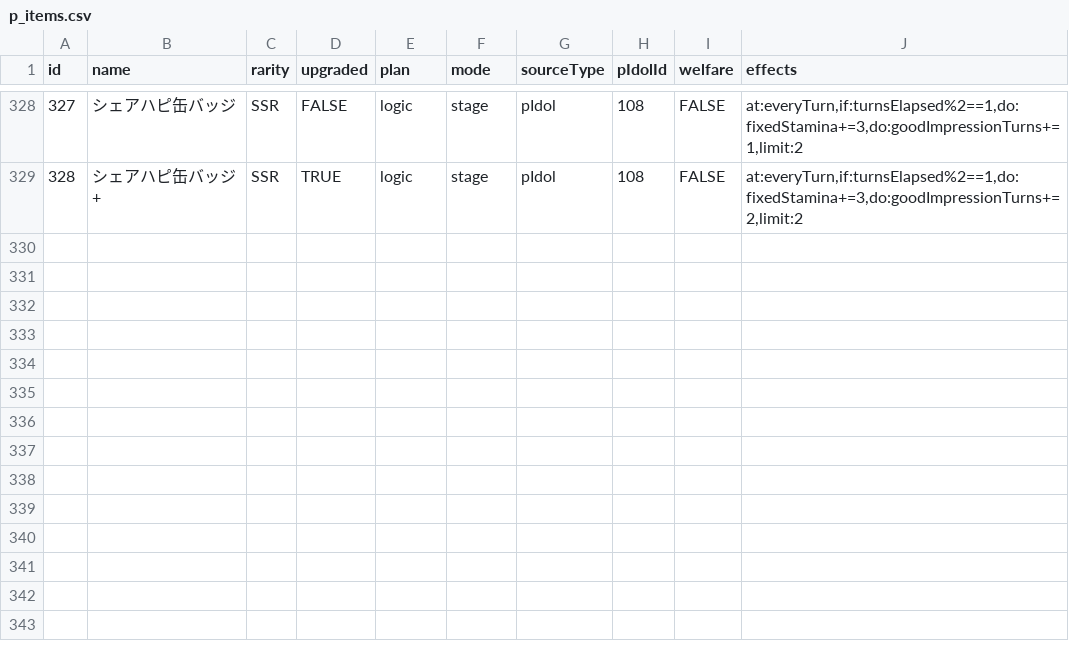
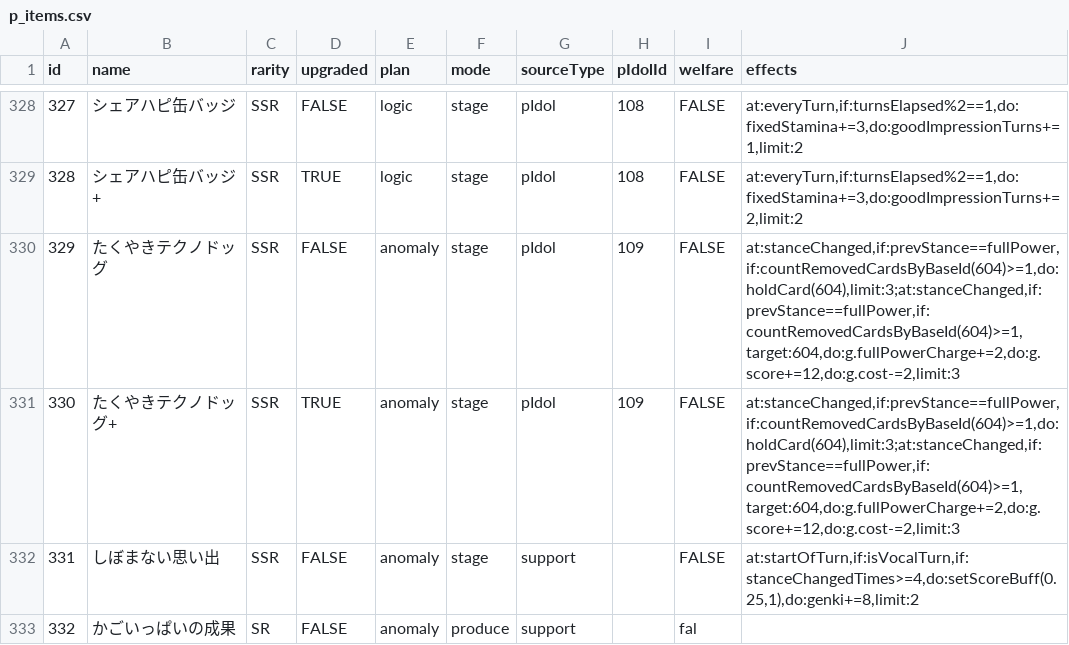
Before and after one commit to surisuririsu/gakumas-tools, a CSV file: packages/gakumas-data/csv/p_items.csv, drawn as a sheet; only a part is shown, gaps mark what is left out.

```diff
--- a/packages/gakumas-data/csv/p_items.csv
+++ b/packages/gakumas-data/csv/p_items.csv
@@ -329 +329,5 @@ id,name,rarity,upgraded,plan,mode,sourceType,pIdolId,welfare,effects
 328,シェアハピ缶バッジ+,SSR,TRUE,logic,stage,pIdol,108,FALSE,"at:everyTurn,if:turnsElapsed%2==1,do:fixedStamina+=3,do:goodImpressionTurns+=2,limit:2"
+329,たくやきテクノドッグ,SSR,FALSE,anomaly,stage,pIdol,109,FALSE,"at:stanceChanged,if:prevStance==fullPower,if:countRemovedCardsByBaseId(604)>=1,do:holdCard(604),limit:3;at:stanceChanged,if:prevStance==fullPower,if:countRemovedCardsByBaseId(604)>=1,target:604,do:g.fullPowerCharge+=2,do:g.score+=12,do:g.cost-=2,limit:3"
+330,たくやきテクノドッグ+,SSR,TRUE,anomaly,stage,pIdol,109,FALSE,"at:stanceChanged,if:prevStance==fullPower,if:countRemovedCardsByBaseId(604)>=1,do:holdCard(604),limit:3;at:stanceChanged,if:prevStance==fullPower,if:countRemovedCardsByBaseId(604)>=1,target:604,do:g.fullPowerCharge+=2,do:g.score+=12,do:g.cost-=2,limit:3"
+331,しぼまない思い出,SSR,FALSE,anomaly,stage,support,,FALSE,"at:startOfTurn,if:isVocalTurn,if:stanceChangedTimes>=4,do:setScoreBuff(0.25,1),do:genki+=8,limit:2"
+332,かごいっぱいの成果,SR,FALSE,anomaly,produce,support,,fal,
```
Also changed, not shown: packages/gakumas-data/csv/p_idols.csv, packages/gakumas-data/csv/skill_cards.csv, 15 other files.
